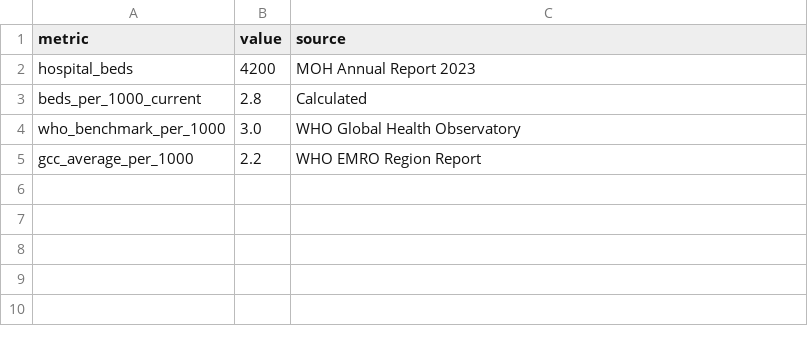
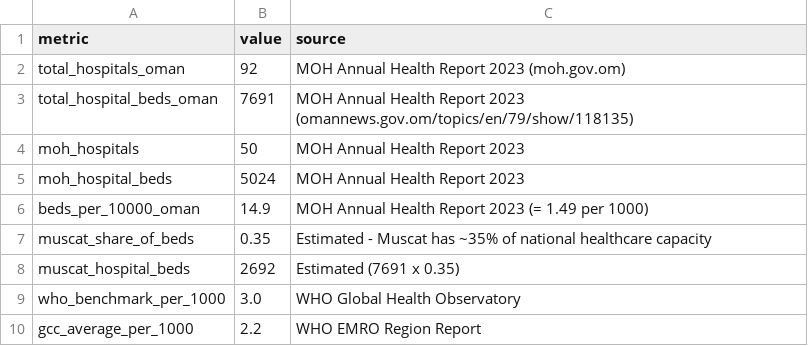
Before and after one commit to zaabi1995/rihal-muscat-2040, a CSV file: data/healthcare_capacity.csv, drawn as a sheet; removed rows and columns are numbered as before the commit, all else as after; the diff names each change by its address in the sheet, - before the commit and + after, or states it on an @@ line.

Commit message:
fix: update all data with verified NCSI, MOH, MOE sources
researched via firecrawl against actual gov sources:
- population baseline: 1.5M -> 1,455,680 (NCSI 2024 yearbook)
- hospital beds: 4,200 -> 2,692 (35% of national 7,691, MOH 2023)
- schools: 550 -> 317 (25% of national 1,268, MOE 2023)
- added proper source citations throughout
- recalculated all projections in executive summary

```diff
--- a/data/healthcare_capacity.csv
+++ b/data/healthcare_capacity.csv
-row 2: hospital_beds | 4200 | MOH Annual Report 2023
-row 3: beds_per_1000_current | 2.8 | Calculated
+row 2: total_hospitals_oman | 92 | MOH Annual Health Report 2023 (moh.gov.om)
+row 3: total_hospital_beds_oman | 7691 | MOH Annual Health Report 2023 (omannews.gov.om/topics/en/79/show/118135)
+row 4: moh_hospitals | 50 | MOH Annual Health Report 2023
+row 5: moh_hospital_beds | 5024 | MOH Annual Health Report 2023
+row 6: beds_per_10000_oman | 14.9 | MOH Annual Health Report 2023 (= 1.49 per 1000)
+row 7: muscat_share_of_beds | 0.35 | Estimated - Muscat has ~35% of national healthcare capacity
+row 8: muscat_hospital_beds | 2692 | Estimated (7691 x 0.35)
```
Also changed, not shown: 9 other files.
